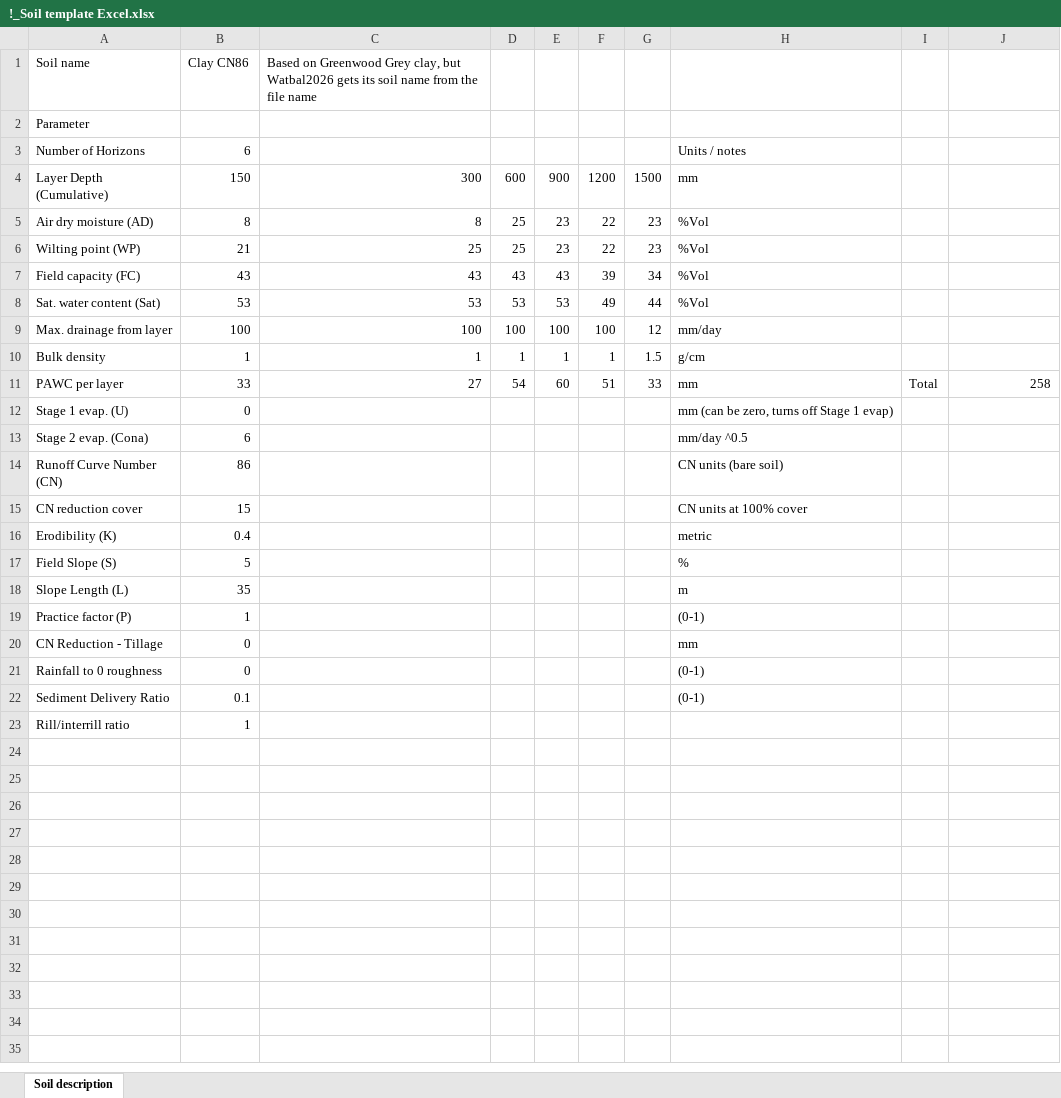
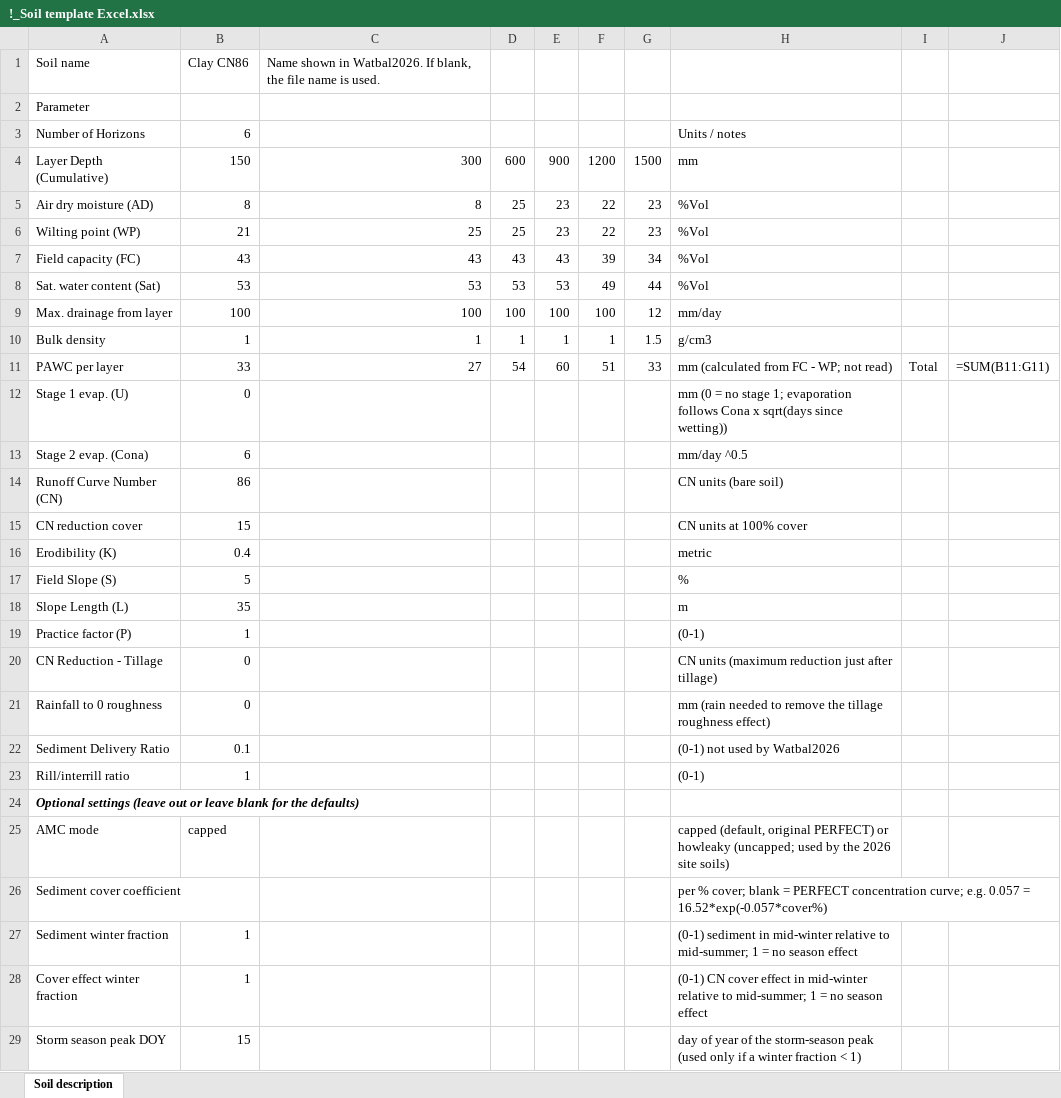
Before and after one commit to David-Freebairn/Watbal2026, an Excel workbook: Soils/!_Soil template Excel.xlsx, sheet Soil description, drawn as a sheet; values as stored, in another font and other column widths than the file's, no borders; formulas without a stored value are shown as written; the diff names each change by its address in the sheet, - before the commit and + after, or states it on an @@ line.

```diff
--- a/Soils/!_Soil template Excel.xlsx (sheet Soil description)
+++ b/Soils/!_Soil template Excel.xlsx (sheet Soil description)
-C1: Based on Greenwood Grey clay, but Watbal2026 gets its soil name from the file name
+C1: Name shown in Watbal2026. If blank, the file name is used.
-H10: g/cm
+H10: g/cm3
-H11: mm
+H11: mm (calculated from FC - WP; not read)
-J11: 258
+J11: =SUM(B11:G11)
-H12: mm (can be zero, turns off Stage 1 evap)
+H12: mm (0 = no stage 1; evaporation follows Cona x sqrt(days since wetting))
-H20: mm
+H20: CN units (maximum reduction just after tillage)
-H21: (0-1)
+H21: mm (rain needed to remove the tillage roughness effect)
-H22: (0-1)
+H22: (0-1) not used by Watbal2026
-H23: (empty)
+H23: (0-1)
+row 24: Optional settings (leave out or leave blank for the defaults)
+row 25: AMC mode | capped |  |  |  |  |  | capped (default, original PERFECT) or howleaky (uncapped; used by the 2026 site soils)
+row 26: Sediment cover coefficient |  |  |  |  |  |  | per % cover; blank = PERFECT concentration curve; e.g. 0.057 = 16.52*exp(-0.057*cover%)
+row 27: Sediment winter fraction | 1 |  |  |  |  |  | (0-1) sediment in mid-winter relative to mid-summer; 1 = no season effect
+row 28: Cover effect winter fraction | 1 |  |  |  |  |  | (0-1) CN cover effect in mid-winter relative to mid-summer; 1 = no season effect
+row 29: Storm season peak DOY | 15 |  |  |  |  |  | day of year of the storm-season peak (used only if a winter fraction < 1)
```
Also changed, not shown: 2 other files.
